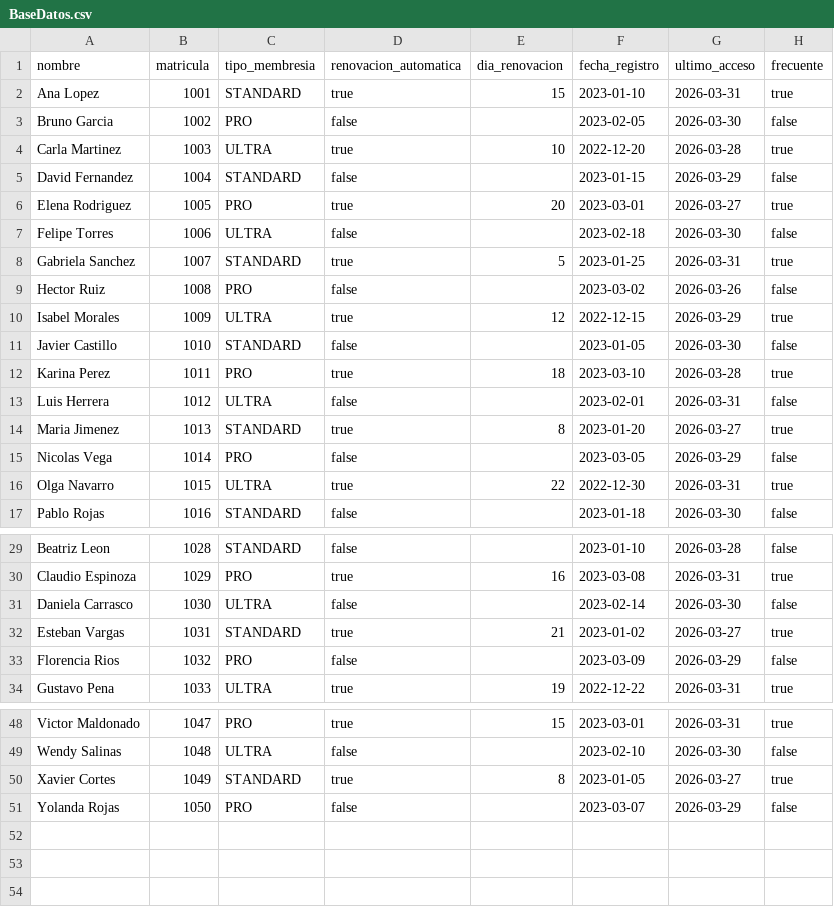
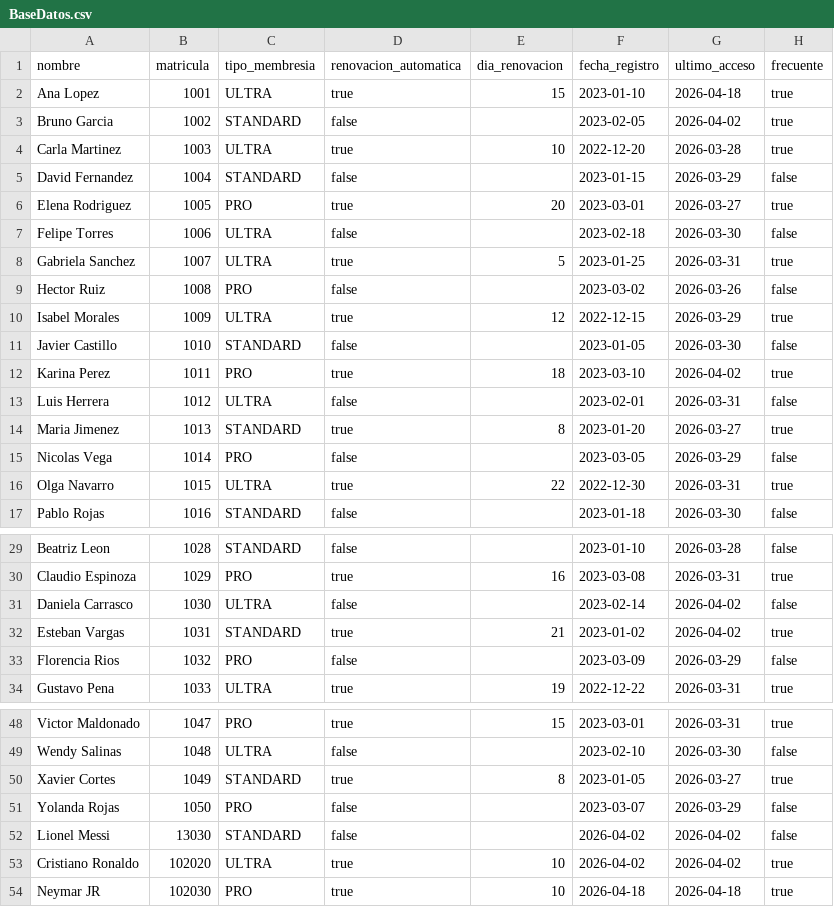
Before and after one commit to jsgojsgo/Laboratorio-POO, a CSV file: ProyectoFinal/src/resources/BaseDatos.csv, drawn as a sheet; only a part is shown, gaps mark what is left out.

Commit message:
Actualización Entrega Proyecto Final

```diff
--- a/ProyectoFinal/src/resources/BaseDatos.csv
+++ b/ProyectoFinal/src/resources/BaseDatos.csv
@@ -1,4 +1,4 @@
 nombre,matricula,tipo_membresia,renovacion_automatica,dia_renovacion,fecha_registro,ultimo_acceso,frecuente
-Ana Lopez,1001,STANDARD,true,15,2023-01-10,2026-03-31,true
-Bruno Garcia,1002,PRO,false,,2023-02-05,2026-03-30,false
+Ana Lopez,1001,ULTRA,true,15,2023-01-10,2026-04-18,true
+Bruno Garcia,1002,STANDARD,false,,2023-02-05,2026-04-02,true
 Carla Martinez,1003,ULTRA,true,10,2022-12-20,2026-03-28,true
@@ -7,3 +7,3 @@ Elena Rodriguez,1005,PRO,true,20,2023-03-01,2026-03-27,true
 Felipe Torres,1006,ULTRA,false,,2023-02-18,2026-03-30,false
-Gabriela Sanchez,1007,STANDARD,true,5,2023-01-25,2026-03-31,true
+Gabriela Sanchez,1007,ULTRA,true,5,2023-01-25,2026-03-31,true
 Hector Ruiz,1008,PRO,false,,2023-03-02,2026-03-26,false
@@ -11,3 +11,3 @@ Isabel Morales,1009,ULTRA,true,12,2022-12-15,2026-03-29,true
 Javier Castillo,1010,STANDARD,false,,2023-01-05,2026-03-30,false
-Karina Perez,1011,PRO,true,18,2023-03-10,2026-03-28,true
+Karina Perez,1011,PRO,true,18,2023-03-10,2026-04-02,true
 Luis Herrera,1012,ULTRA,false,,2023-02-01,2026-03-31,false
@@ -30,4 +30,4 @@ Beatriz Leon,1028,STANDARD,false,,2023-01-10,2026-03-28,false
 Claudio Espinoza,1029,PRO,true,16,2023-03-08,2026-03-31,true
-Daniela Carrasco,1030,ULTRA,false,,2023-02-14,2026-03-30,false
-Esteban Vargas,1031,STANDARD,true,21,2023-01-02,2026-03-27,true
+Daniela Carrasco,1030,ULTRA,false,,2023-02-14,2026-04-02,false
+Esteban Vargas,1031,STANDARD,true,21,2023-01-02,2026-04-02,true
 Florencia Rios,1032,PRO,false,,2023-03-09,2026-03-29,false
@@ -51 +51,4 @@ Xavier Cortes,1049,STANDARD,true,8,2023-01-05,2026-03-27,true
 Yolanda Rojas,1050,PRO,false,,2023-03-07,2026-03-29,false
+Lionel Messi,13030,STANDARD,false,,2026-04-02,2026-04-02,false
+Cristiano Ronaldo,102020,ULTRA,true,10,2026-04-02,2026-04-02,true
+Neymar JR,102030,PRO,true,10,2026-04-18,2026-04-18,true
```
Also changed, not shown: ProyectoFinal/src/resources/HistorialClases.csv, 9 other files.
